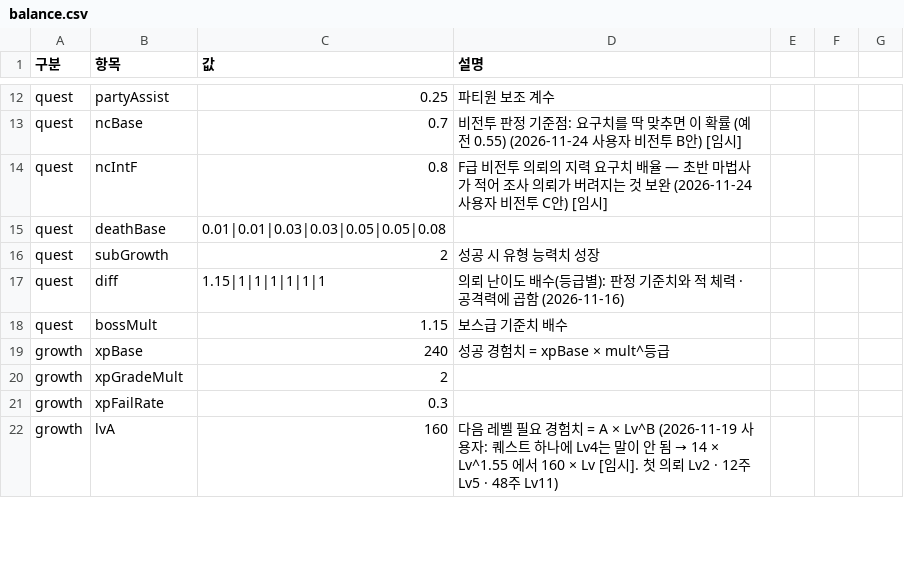
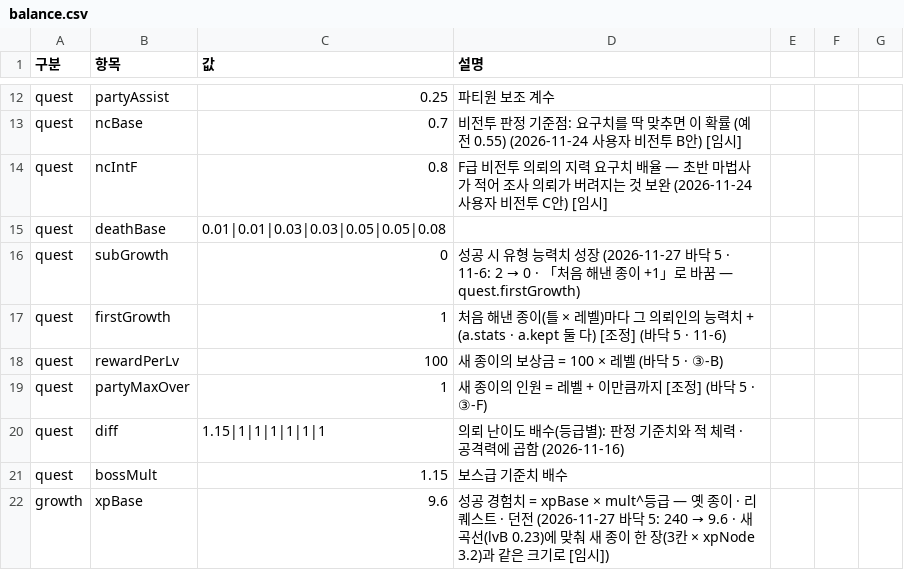
Before and after one commit to applesoda01/Project_F, a CSV file: prototype/data/balance.csv, drawn as a sheet; only a part is shown, gaps mark what is left out; the shorter side is filled out with more unchanged rows; the diff covers the shown part only.

```diff
--- a/prototype/data/balance.csv
+++ b/prototype/data/balance.csv
@@ -15,5 +15,8 @@ quest,ncIntF,0.8,"F급 비전투 의뢰의 지력 요구치 배율 — 초반
 quest,deathBase,0.01|0.01|0.03|0.03|0.05|0.05|0.08,
-quest,subGrowth,2,성공 시 유형 능력치 성장
+quest,subGrowth,0,성공 시 유형 능력치 성장 (2026-11-27 바닥 5 · 11-6: 2 → 0 · 「처음 해낸 종이 +1」로 바꿈 — quest.firstGrowth)
+quest,firstGrowth,1,처음 해낸 종이(틀 × 레벨)마다 그 의뢰인의 능력치 + (a.stats · a.kept 둘 다) [조정] (바닥 5 · 11-6)
+quest,rewardPerLv,100,새 종이의 보상금 = 100 × 레벨 (바닥 5 · ③-B)
+quest,partyMaxOver,1,새 종이의 인원 = 레벨 + 이만큼까지 [조정] (바닥 5 · ③-F)
 quest,diff,1.15|1|1|1|1|1|1,의뢰 난이도 배수(등급별): 판정 기준치와 적 체력 · 공격력에 곱함 (2026-11-16)
 quest,bossMult,1.15,보스급 기준치 배수
-growth,xpBase,240,성공 경험치 = xpBase × mult^등급
+growth,xpBase,9.6,성공 경험치 = xpBase × mult^등급 — 옛 종이 · 리퀘스트 · 던전 (2026-11-27 바닥 5: 240 → 9.6 · 새 곡선(lvB 0.23)에 맞춰 새 종이 한 장(3칸 × xpNode 3.2)과 같은 크기로 [임시])
```
Also changed, not shown: 4 added rows and 5 edited cells elsewhere in this file, 7 other files.
